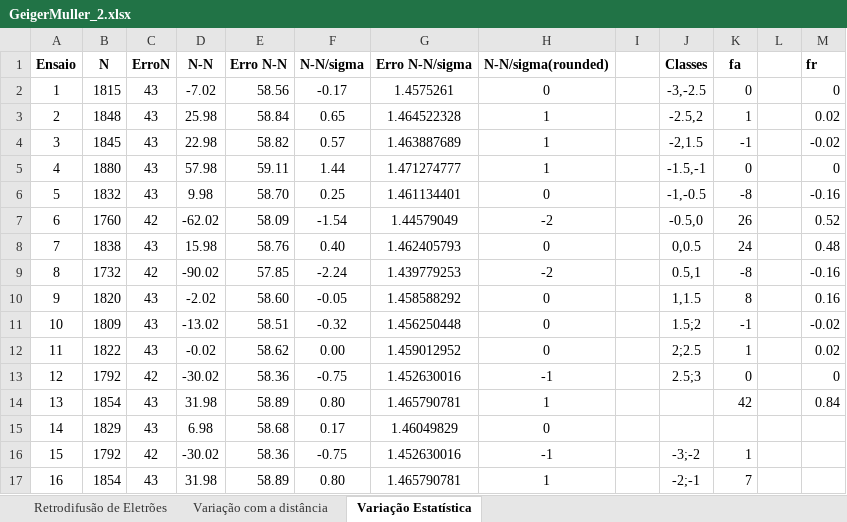
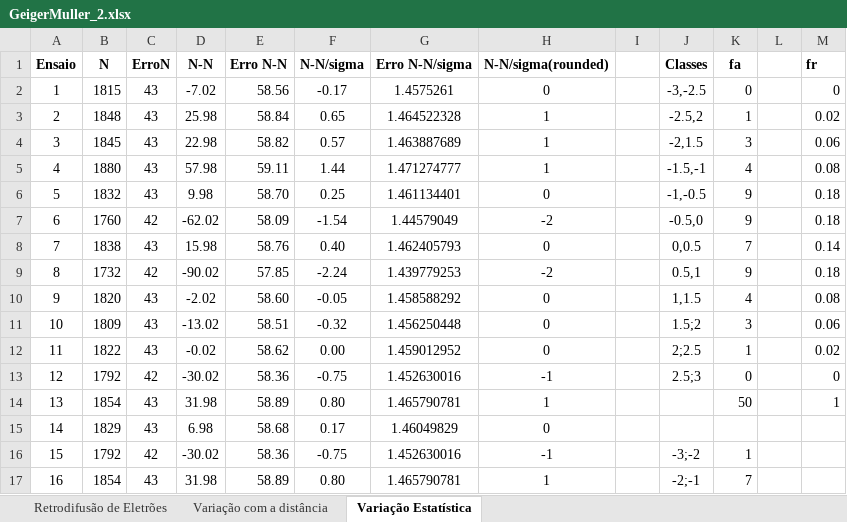
Before and after one commit to joaofbravo/LFRA_LFEA, an Excel workbook: geigermuller/GeigerMuller_2.xlsx, sheet Variação Estatística, drawn as a sheet; only a part is shown; values as stored, in another font and other column widths than the file's, no borders; the diff names each change by its address in the sheet, - before the commit and + after, or states it on an @@ line.

```diff
--- a/geigermuller/GeigerMuller_2.xlsx (sheet Variação Estatística)
+++ b/geigermuller/GeigerMuller_2.xlsx (sheet Variação Estatística)
-K4 (fa): -1
+K4 (fa): 3
-M4 (fr): -0.02
+M4 (fr): 0.06
-K5 (fa): 0
+K5 (fa): 4
-M5 (fr): 0
+M5 (fr): 0.08
-K6 (fa): -8
+K6 (fa): 9
-M6 (fr): -0.16
+M6 (fr): 0.18
-K7 (fa): 26
+K7 (fa): 9
-M7 (fr): 0.52
+M7 (fr): 0.18
-K8 (fa): 24
+K8 (fa): 7
-M8 (fr): 0.48
+M8 (fr): 0.14
-K9 (fa): -8
+K9 (fa): 9
-M9 (fr): -0.16
+M9 (fr): 0.18
-K10 (fa): 8
+K10 (fa): 4
-M10 (fr): 0.16
+M10 (fr): 0.08
-K11 (fa): -1
+K11 (fa): 3
-M11 (fr): -0.02
+M11 (fr): 0.06
-K14 (fa): 42
+K14 (fa): 50
-M14 (fr): 0.84
+M14 (fr): 1
```
Also changed, not shown: sheet Retrodifusão de Eletrões, sheet Variação com a distância.
